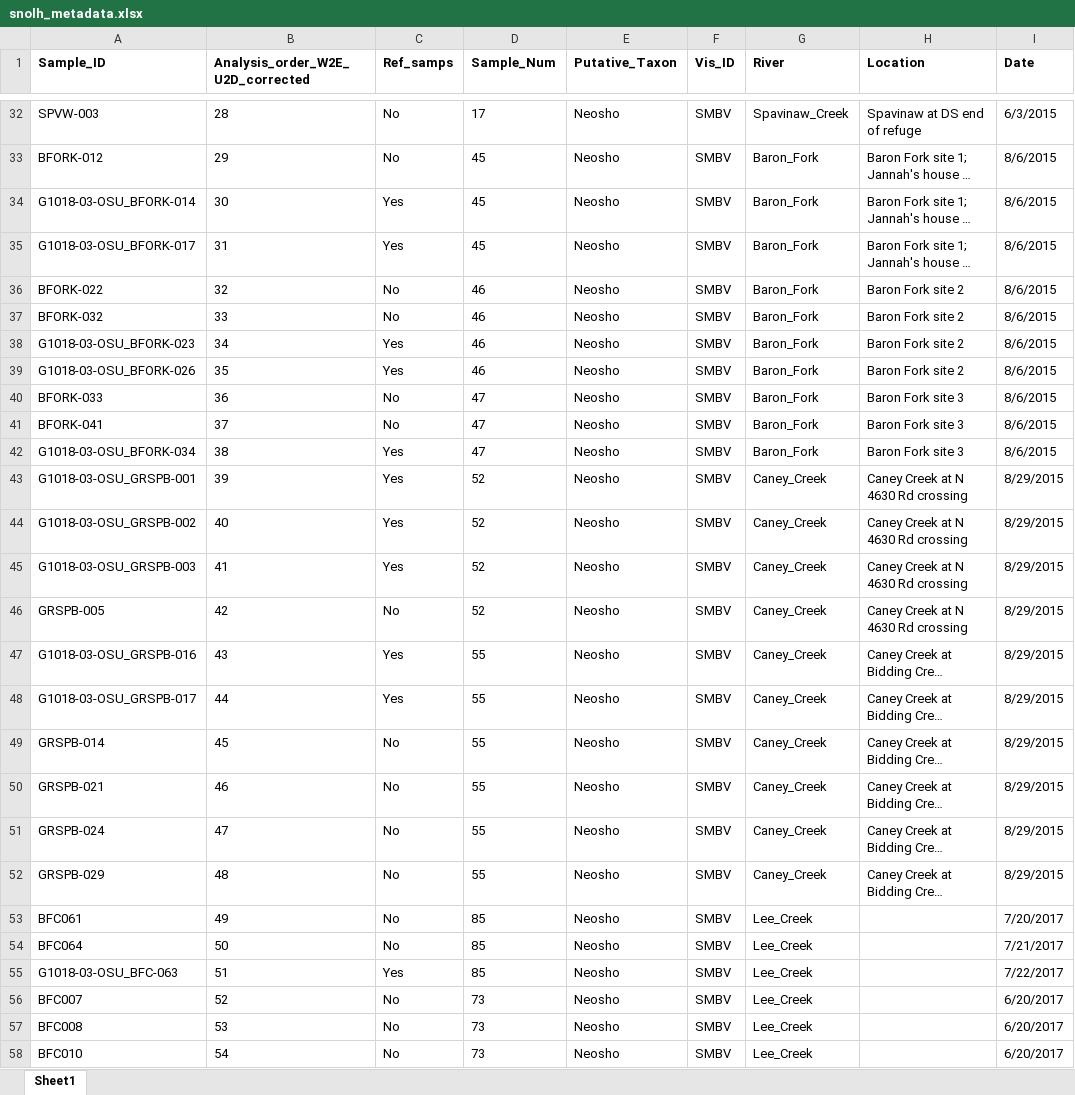
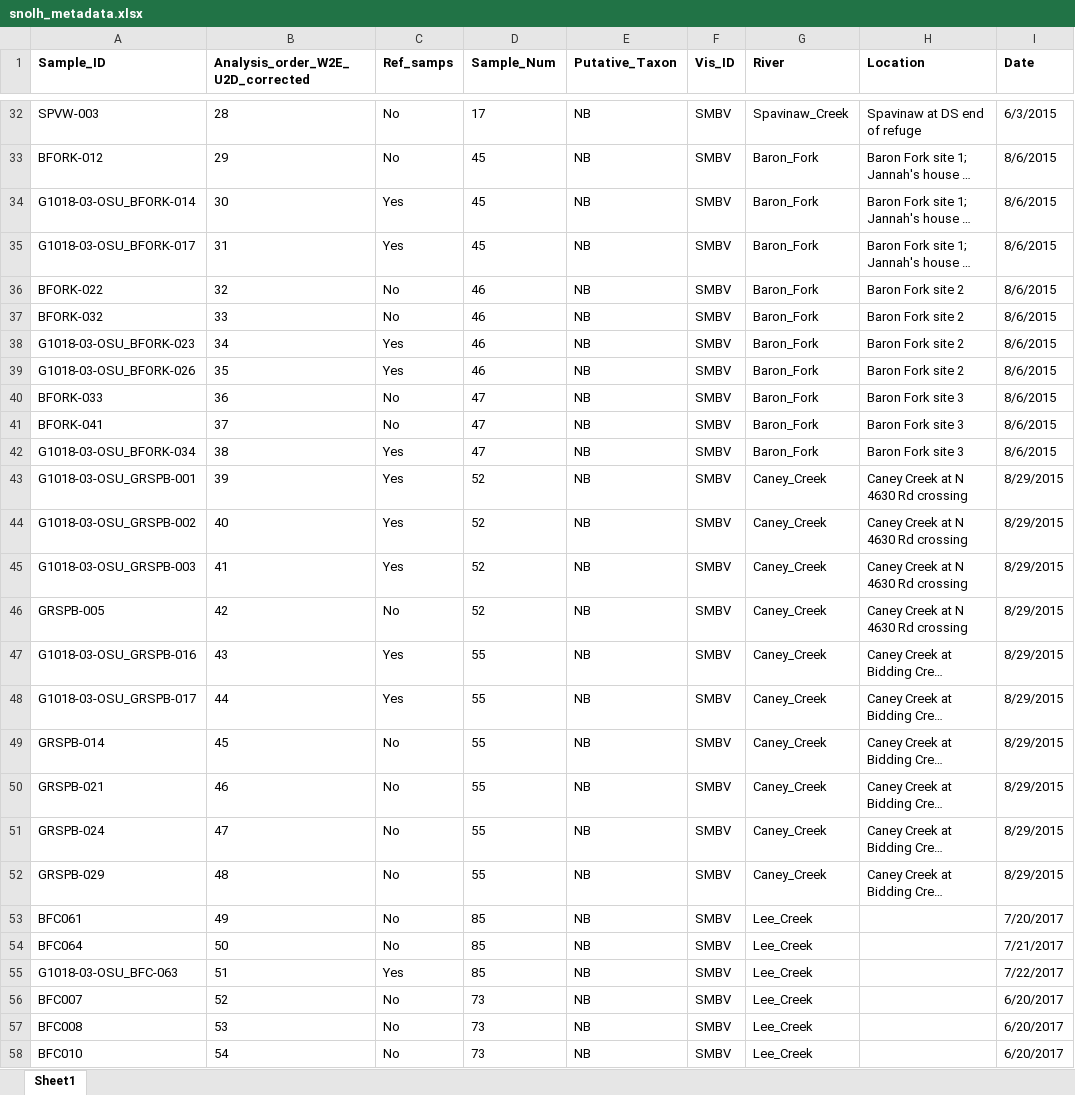
Before and after one commit to jcg5g9/SNOLH_Genomics, an Excel workbook: raw_data/snolh_metadata.xlsx, sheet Sheet1, drawn as a sheet; only a part is shown, gaps mark what is left out; long unchanged cells end in …; values as stored, in another font and other column widths than the file's, no borders; the diff covers the shown part only; the diff names each change by its address in the sheet, - before the commit and + after, or states it on an @@ line.

Commit message:
revised putative taxon column in metadata

```diff
--- a/raw_data/snolh_metadata.xlsx (sheet Sheet1)
+++ b/raw_data/snolh_metadata.xlsx (sheet Sheet1)
-E32:E58 (Putative_Taxon): Neosho
+E32:E58 (Putative_Taxon): NB
```
Also changed, not shown: 457 edited cells elsewhere in this sheet.
